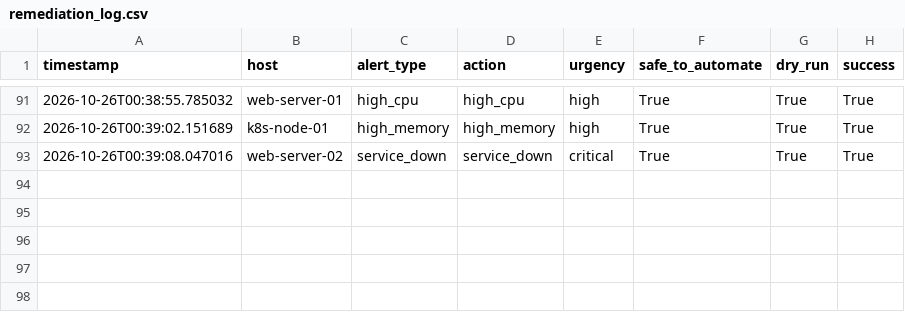
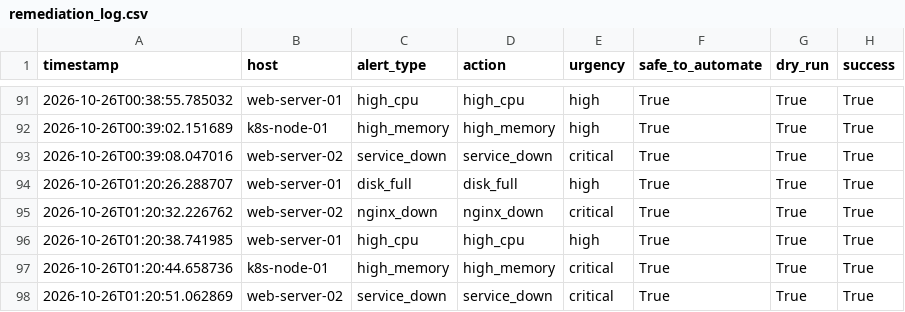
Before and after one commit to URK23AI1042SESHAGIRIDARAN/devops, a CSV file: remediation_log.csv, drawn as a sheet; only a part is shown, gaps mark what is left out.

Commit message:
fix(ai): add utf-8 stdout reconfiguration in ai_playbook_generator.py and update remediation log

```diff
--- a/remediation_log.csv
+++ b/remediation_log.csv
@@ -93 +93,6 @@ timestamp,host,alert_type,action,urgency,safe_to_automate,dry_run,success
 2026-10-26T00:39:08.047016,web-server-02,service_down,service_down,critical,True,True,True
+2026-10-26T01:20:26.288707,web-server-01,disk_full,disk_full,high,True,True,True
+2026-10-26T01:20:32.226762,web-server-02,nginx_down,nginx_down,critical,True,True,True
+2026-10-26T01:20:38.741985,web-server-01,high_cpu,high_cpu,high,True,True,True
+2026-10-26T01:20:44.658736,k8s-node-01,high_memory,high_memory,critical,True,True,True
+2026-10-26T01:20:51.062869,web-server-02,service_down,service_down,critical,True,True,True
```
Also changed, not shown: 1 other file.
